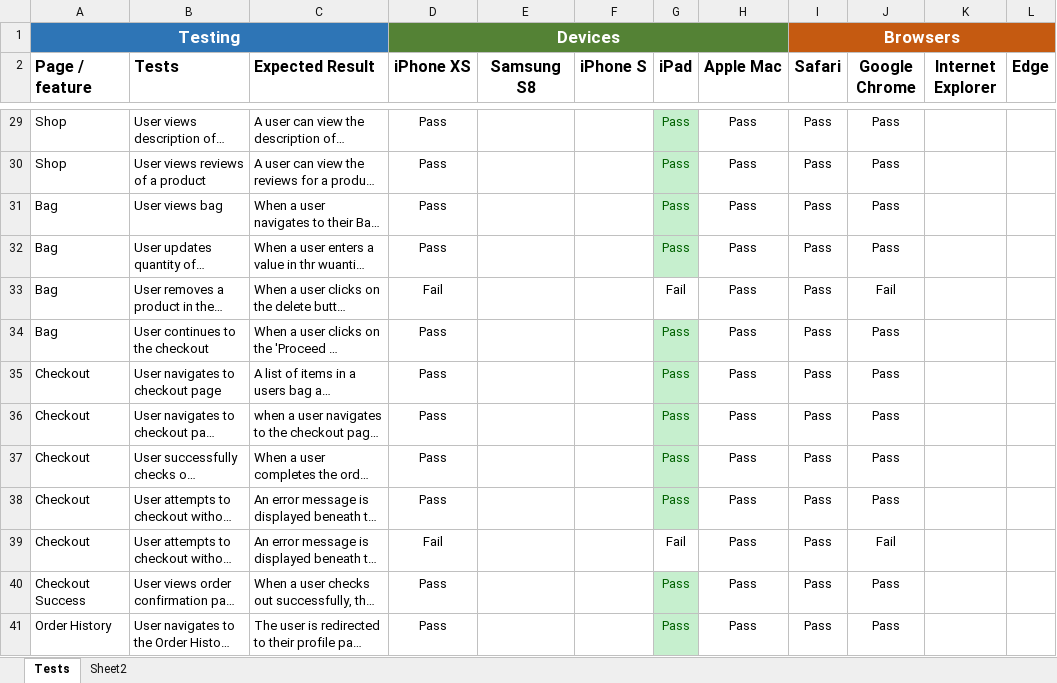
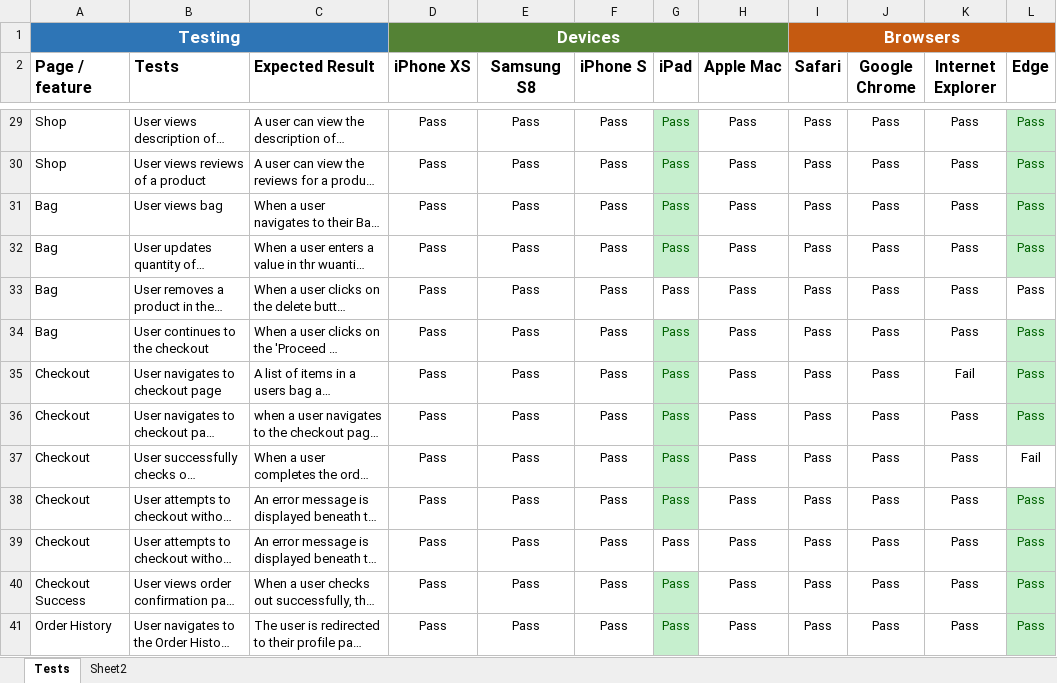
Before and after one commit to Joojoobee87/TartanThom, an Excel workbook: documentation/MS4_Testing.xlsx, sheet Tests, drawn as a sheet; only a part is shown, gaps mark what is left out; long unchanged cells end in …; values as stored, in another font and other column widths than the file's, no borders; conditional formats not drawn; the diff covers the shown part only; the diff names each change by its address in the sheet, - before the commit and + after, or states it on an @@ line.

```diff
--- a/documentation/MS4_Testing.xlsx (sheet Tests)
+++ b/documentation/MS4_Testing.xlsx (sheet Tests)
-E29:E41 (Samsung S8): (empty)
+E29:E41 (Samsung S8): Pass
-F29:F41 (iPhone S): (empty)
+F29:F41 (iPhone S): Pass
-K29:K34 (Internet Explorer): (empty)
+K29:K34 (Internet Explorer): Pass
-L29:L36 (Edge): (empty)
+L29:L36 (Edge): Pass
-L29:L32 fill: none
+L29:L32 fill: #C6EFCE
-D33 (iPhone XS): Fail
+D33 (iPhone XS): Pass
-G33 (iPad): Fail
+G33 (iPad): Pass
-J33 (Google Chrome): Fail
+J33 (Google Chrome): Pass
-L34:L36 fill: none
+L34:L36 fill: #C6EFCE
-K35 (Internet Explorer): (empty)
+K35 (Internet Explorer): Fail
-K36:K41 (Internet Explorer): (empty)
+K36:K41 (Internet Explorer): Pass
-L37 (Edge): (empty)
+L37 (Edge): Fail
-L38:L41 (Edge): (empty)
+L38:L41 (Edge): Pass
-L38:L41 fill: none
+L38:L41 fill: #C6EFCE
-D39 (iPhone XS): Fail
+D39 (iPhone XS): Pass
-G39 (iPad): Fail
+G39 (iPad): Pass
-J39 (Google Chrome): Fail
+J39 (Google Chrome): Pass
```
Also changed, not shown: 200 edited cells and cell formats elsewhere in this sheet.
